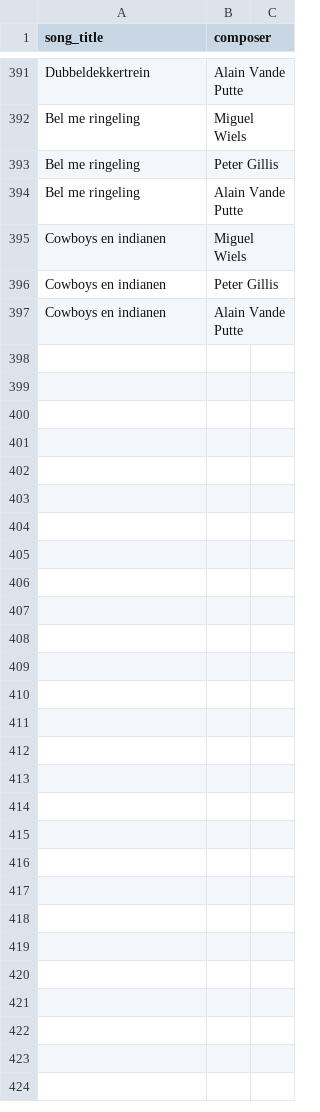
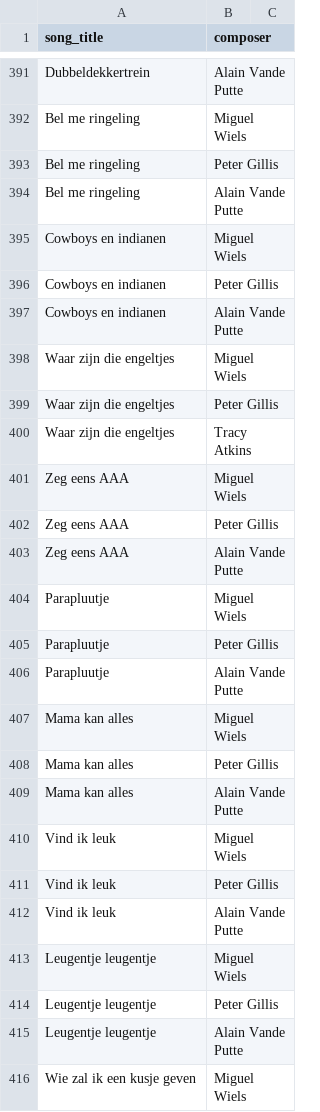
Before and after one commit to richelbilderbeek/heyahmama, a CSV file: inst/extdata/composers.csv, drawn as a sheet; only a part is shown, gaps mark what is left out; the diff covers the shown part only; the diff names each change by its address in the sheet, - before the commit and + after, or states it on an @@ line.

Commit message:
Add 'Engeltjes'

```diff
--- a/inst/extdata/composers.csv
+++ b/inst/extdata/composers.csv
+row 398: Waar zijn die engeltjes | Miguel Wiels
+row 399: Waar zijn die engeltjes | Peter Gillis
+row 400: Waar zijn die engeltjes | Tracy Atkins
+row 401: Zeg eens AAA | Miguel Wiels
+row 402: Zeg eens AAA | Peter Gillis
+row 403: Zeg eens AAA | Alain Vande Putte
+row 404: Parapluutje | Miguel Wiels
+row 405: Parapluutje | Peter Gillis
+row 406: Parapluutje | Alain Vande Putte
+row 407: Mama kan alles | Miguel Wiels
+row 408: Mama kan alles | Peter Gillis
+row 409: Mama kan alles | Alain Vande Putte
+row 410: Vind ik leuk | Miguel Wiels
+row 411: Vind ik leuk | Peter Gillis
+row 412: Vind ik leuk | Alain Vande Putte
+row 413: Leugentje leugentje | Miguel Wiels
+row 414: Leugentje leugentje | Peter Gillis
+row 415: Leugentje leugentje | Alain Vande Putte
+row 416: Wie zal ik een kusje geven | Miguel Wiels
```
Also changed, not shown: 17 added rows elsewhere in this file, inst/extdata/songs.csv.
